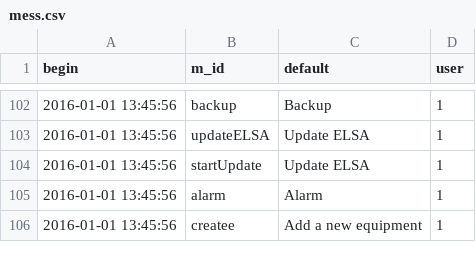
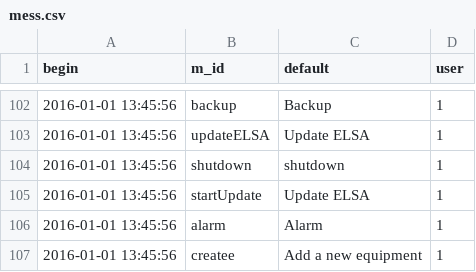
Before and after one commit to AKUINO/ELSA, a CSV file: ELSA/csv/mess.csv, drawn as a sheet; only a part is shown, gaps mark what is left out.

```diff
--- a/ELSA/csv/mess.csv
+++ b/ELSA/csv/mess.csv
@@ -103,2 +103,3 @@ begin	m_id	default	user
 2016-01-01 13:45:56	updateELSA	Update ELSA	1
+2016-01-01 13:45:56	shutdown	shutdown	1
 2016-01-01 13:45:56	startUpdate	Update ELSA	1
```
Also changed, not shown: ELSA/csv/halflings.csv, ELSA/csv/messages.csv, 3 other files.
